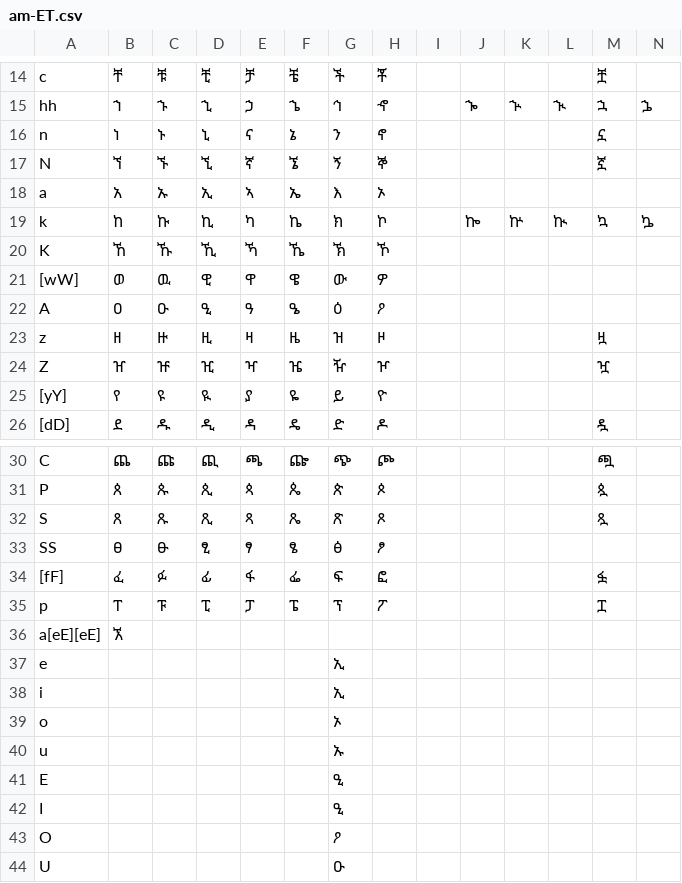
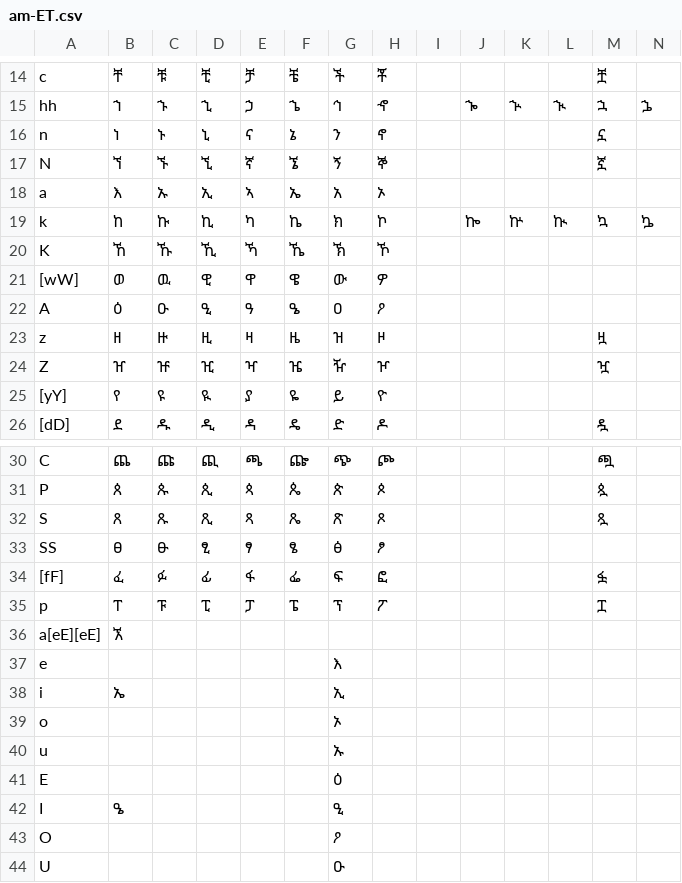
Before and after one commit to eyuelberga/type-ethiopic, a CSV file: packages/layouts/src/csv/am-ET.csv, drawn as a sheet; only a part is shown, gaps mark what is left out.

```diff
--- a/packages/layouts/src/csv/am-ET.csv
+++ b/packages/layouts/src/csv/am-ET.csv
@@ -17,3 +17,3 @@ n,ነ,ኑ,ኒ,ና,ኔ,ን,ኖ, , , , ,ኗ,
 N,ኘ,ኙ,ኚ,ኛ,ኜ,ኝ,ኞ, , , , ,ኟ, 
-a,አ,ኡ,ኢ,ኣ,ኤ,እ,ኦ, , , , , , 
+a,እ,ኡ,ኢ,ኣ,ኤ,አ,ኦ, , , , , , 
 k,ከ,ኩ,ኪ,ካ,ኬ,ክ,ኮ, ,ኰ,ኵ,ኲ,ኳ,ኴ
@@ -21,3 +21,3 @@ K,ኸ,ኹ,ኺ,ኻ,ኼ,ኽ,ኾ, , , , , ,
 [wW],ወ,ዉ,ዊ,ዋ,ዌ,ው,ዎ, , , , , , 
-A,ዐ,ዑ,ዒ,ዓ,ዔ,ዕ,ዖ, , , , , , 
+A,ዕ,ዑ,ዒ,ዓ,ዔ,ዐ,ዖ, , , , , , 
 z,ዘ,ዙ,ዚ,ዛ,ዜ,ዝ,ዞ, , , , ,ዟ, 
@@ -36,8 +36,8 @@ p,ፐ,ፑ,ፒ,ፓ,ፔ,ፕ,ፖ, , , , ,ፗ,
 a[eE][eE],ኧ, ,,,,,,,,,,,
-e,,,,,,ኢ,,,,,,,
-i,,,,,,ኢ,,,,,,,
+e,,,,,,እ,,,,,,,
+i,ኤ,,,,,ኢ,,,,,,,
 o,,,,,,ኦ,,,,,,,
 u,,,,,,ኡ,,,,,,,
-E,,,,,,ዒ,,,,,,,
-I,,,,,,ዒ,,,,,,,
+E,,,,,,ዕ,,,,,,,
+I,ዔ,,,,,ዒ,,,,,,,
 O,,,,,,ዖ,,,,,,,
```
Also changed, not shown: packages/layouts/src/csv/ET.csv, packages/layouts/src/csv/awn-ET_byn-ER_xan-ET.csv, 22 other files.
